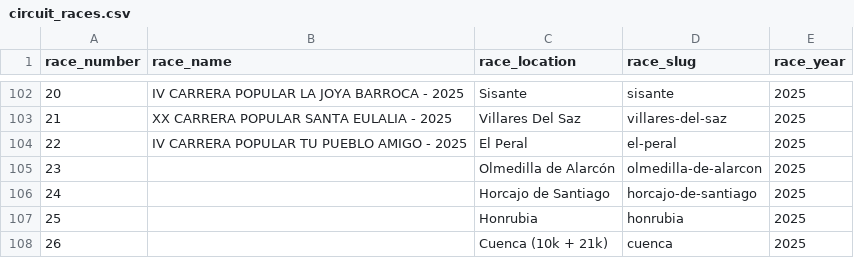
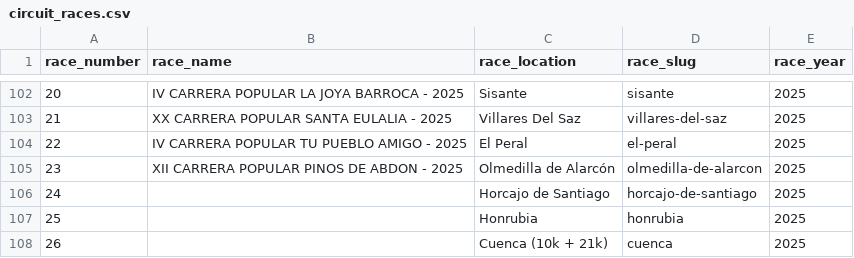
Before and after one commit to franloza/running-races-insights, a CSV file: data/circuit_races.csv, drawn as a sheet; only a part is shown, gaps mark what is left out.

```diff
--- a/data/circuit_races.csv
+++ b/data/circuit_races.csv
@@ -104,3 +104,3 @@ race_number,race_name,race_location,race_slug,race_year
 22,IV CARRERA POPULAR TU PUEBLO AMIGO - 2025,El Peral,el-peral,2025
-23,,Olmedilla de Alarcón,olmedilla-de-alarcon,2025
+23,XII CARRERA POPULAR PINOS DE ABDON - 2025,Olmedilla de Alarcón,olmedilla-de-alarcon,2025
 24,,Horcajo de Santiago,horcajo-de-santiago,2025
```
Also changed, not shown: 1 other file.
